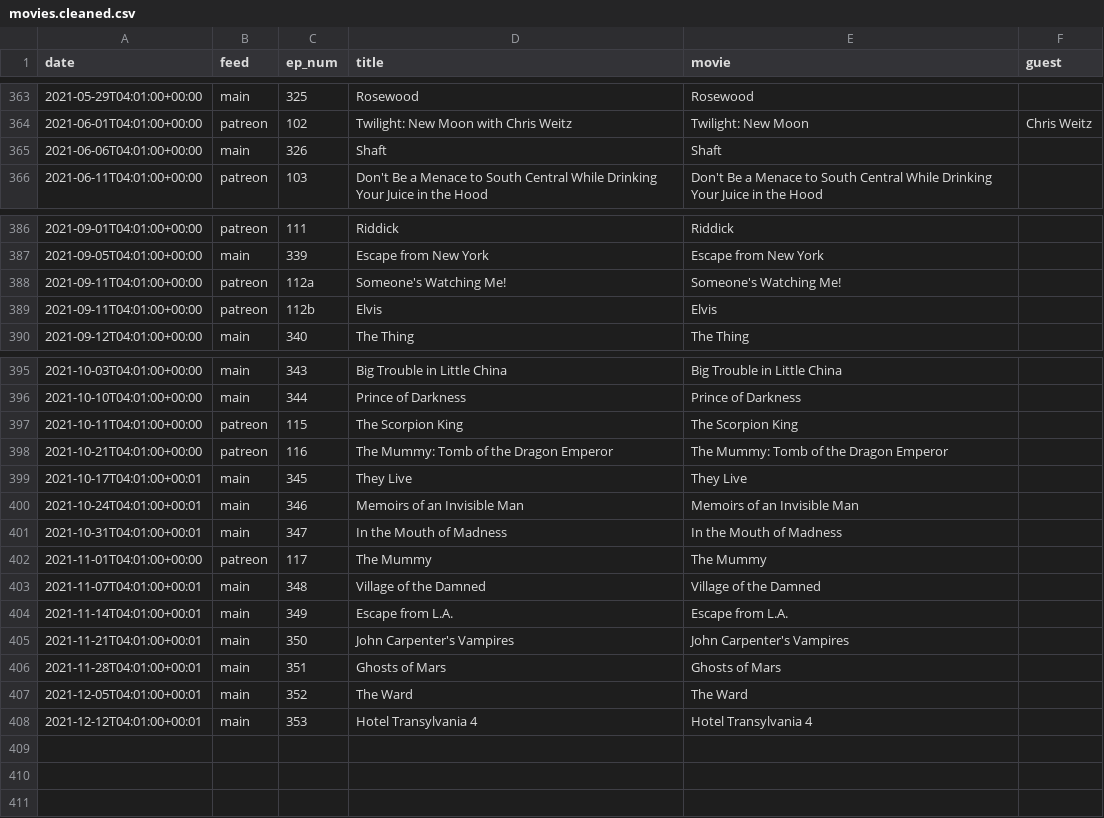
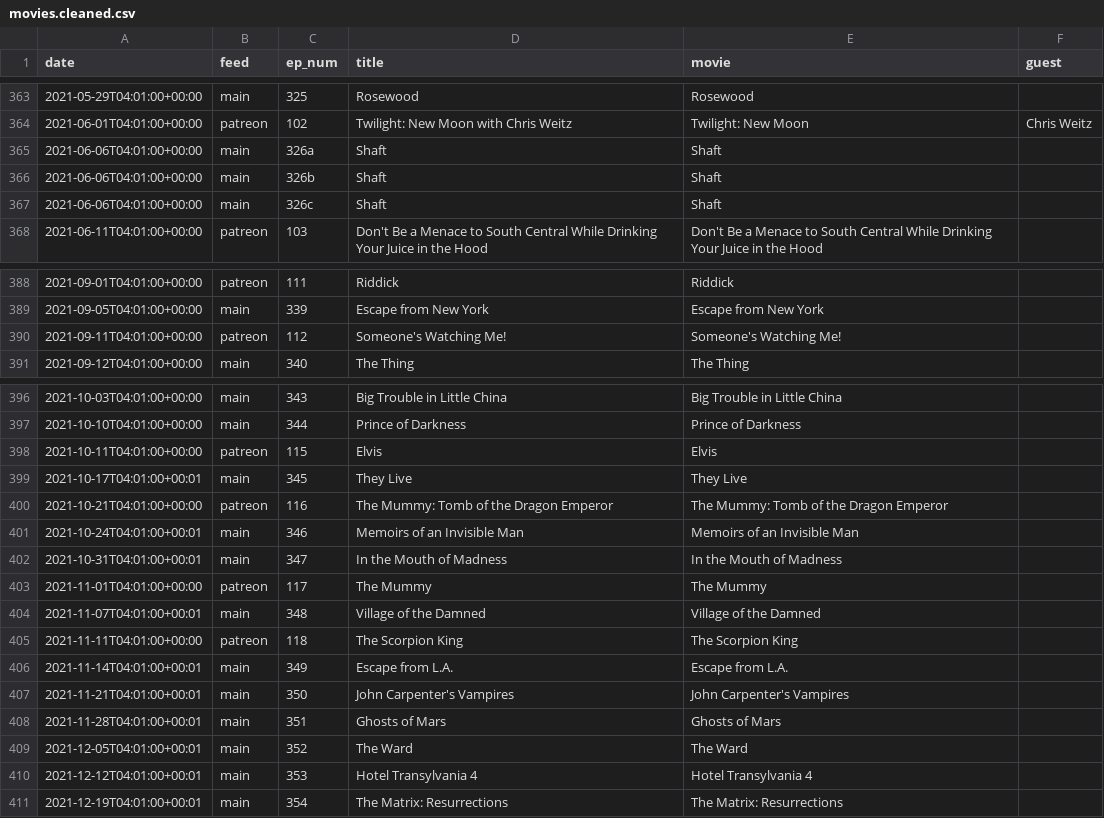
Before and after one commit to mark-jb/blankcheck, a CSV file: movies.cleaned.csv, drawn as a sheet; only a part is shown, gaps mark what is left out.

```diff
--- a/movies.cleaned.csv
+++ b/movies.cleaned.csv
@@ -364,3 +364,5 @@ date,feed,ep_num,title,movie,guest
 2021-06-01T04:01:00+00:00,patreon,102,Twilight: New Moon with Chris Weitz,Twilight: New Moon,Chris Weitz
-2021-06-06T04:01:00+00:00,main,326,Shaft,Shaft,
+2021-06-06T04:01:00+00:00,main,326a,Shaft,Shaft,
+2021-06-06T04:01:00+00:00,main,326b,Shaft,Shaft,
+2021-06-06T04:01:00+00:00,main,326c,Shaft,Shaft,
 2021-06-11T04:01:00+00:00,patreon,103,Don't Be a Menace to South Central While Drinking Your Juice in the Hood,Don't Be a Menace to South Central While Drinking Your Juice in the Hood,
@@ -387,4 +389,3 @@ date,feed,ep_num,title,movie,guest
 2021-09-05T04:01:00+00:00,main,339,Escape from New York,Escape from New York,
-2021-09-11T04:01:00+00:00,patreon,112a,Someone's Watching Me!,Someone's Watching Me!,
-2021-09-11T04:01:00+00:00,patreon,112b,Elvis,Elvis,
+2021-09-11T04:01:00+00:00,patreon,112,Someone's Watching Me!,Someone's Watching Me!,
 2021-09-12T04:01:00+00:00,main,340,The Thing,The Thing,
@@ -396,5 +397,5 @@ date,feed,ep_num,title,movie,guest
 2021-10-10T04:01:00+00:00,main,344,Prince of Darkness,Prince of Darkness,
-2021-10-11T04:01:00+00:00,patreon,115,The Scorpion King,The Scorpion King,
+2021-10-11T04:01:00+00:00,patreon,115,Elvis,Elvis,
+2021-10-17T04:01:00+00:01,main,345,They Live,They Live,
 2021-10-21T04:01:00+00:00,patreon,116,The Mummy: Tomb of the Dragon Emperor,The Mummy: Tomb of the Dragon Emperor,
-2021-10-17T04:01:00+00:01,main,345,They Live,They Live,
 2021-10-24T04:01:00+00:01,main,346,Memoirs of an Invisible Man,Memoirs of an Invisible Man,
@@ -403,2 +404,3 @@ date,feed,ep_num,title,movie,guest
 2021-11-07T04:01:00+00:01,main,348,Village of the Damned,Village of the Damned,
+2021-11-11T04:01:00+00:00,patreon,118,The Scorpion King,The Scorpion King,
 2021-11-14T04:01:00+00:01,main,349,Escape from L.A.,Escape from L.A.,
@@ -408 +410,2 @@ date,feed,ep_num,title,movie,guest
 2021-12-12T04:01:00+00:01,main,353,Hotel Transylvania 4,Hotel Transylvania 4,
+2021-12-19T04:01:00+00:01,main,354,The Matrix: Resurrections,The Matrix: Resurrections,
```
Also changed, not shown: movies.with.ids.csv, 1 other file.
